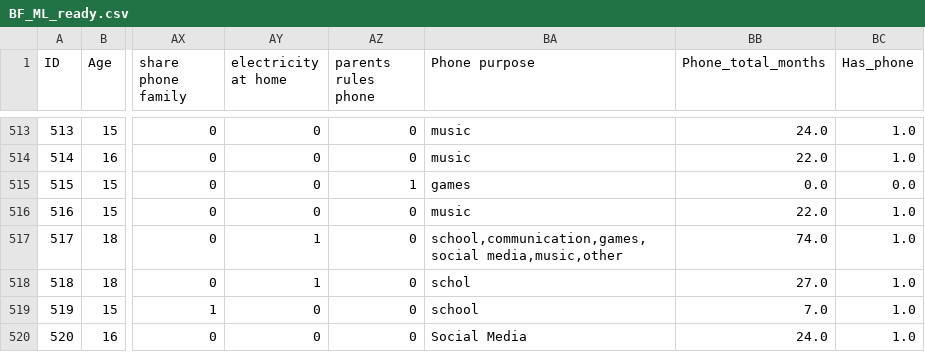
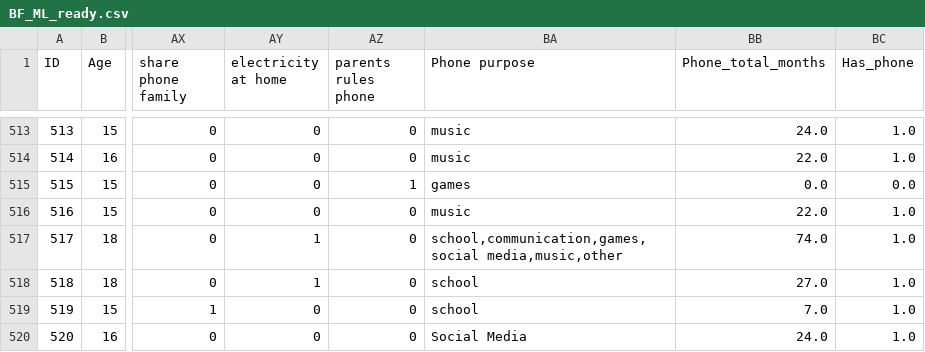
Before and after one commit to Sakacogu/BF_survey, a CSV file: BF_ML_ready.csv, drawn as a sheet; only a part is shown, gaps mark what is left out; the diff names each change by its address in the sheet, - before the commit and + after, or states it on an @@ line.

Commit message:
Update BF_ML_ready.csv

```diff
--- a/BF_ML_ready.csv
+++ b/BF_ML_ready.csv
-BA518 (Phone purpose): schol
+BA518 (Phone purpose): school
```
